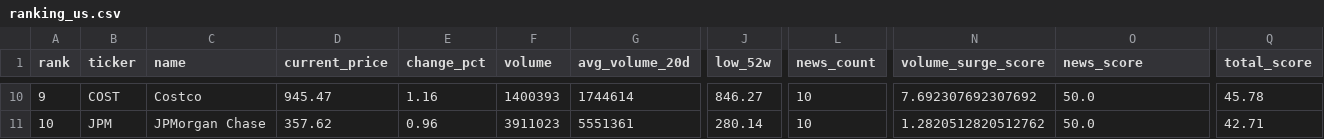
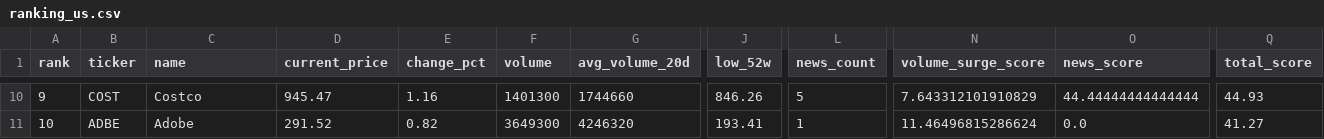
Before and after one commit to ynokinawa19-lgtm/stock-ranking-app, a CSV file: data/ranking_us.csv, drawn as a sheet; only a part is shown, gaps mark what is left out; the diff covers the shown part only; the diff names each change by its address in the sheet, - before the commit and + after, or states it on an @@ line.

```diff
--- a/data/ranking_us.csv
+++ b/data/ranking_us.csv
-F10 (volume): 1400393
+F10 (volume): 1401300
-G10 (avg_volume_20d): 1744614
+G10 (avg_volume_20d): 1744660
-J10 (low_52w): 846.27
+J10 (low_52w): 846.26
-L10 (news_count): 10
+L10 (news_count): 5
-N10 (volume_surge_score): 7.692307692307692
+N10 (volume_surge_score): 7.643312101910829
-O10 (news_score): 50.0
+O10 (news_score): 44.44444444444444
-Q10 (total_score): 45.78
+Q10 (total_score): 44.93
-B11 (ticker): JPM
+B11 (ticker): ADBE
-C11 (name): JPMorgan Chase
+C11 (name): Adobe
-D11 (current_price): 357.62
+D11 (current_price): 291.52
-E11 (change_pct): 0.96
+E11 (change_pct): 0.82
-F11 (volume): 3911023
+F11 (volume): 3649300
-G11 (avg_volume_20d): 5551361
+G11 (avg_volume_20d): 4246320
-J11 (low_52w): 280.14
+J11 (low_52w): 193.41
-L11 (news_count): 10
+L11 (news_count): 1
-N11 (volume_surge_score): 1.2820512820512762
+N11 (volume_surge_score): 11.46496815286624
-O11 (news_score): 50.0
+O11 (news_score): 0.0
-Q11 (total_score): 42.71
+Q11 (total_score): 41.27
```
Also changed, not shown: 2 added rows, 2 removed rows and 98 edited cells elsewhere in this file, data/ranking_jp.csv, 3 other files.
